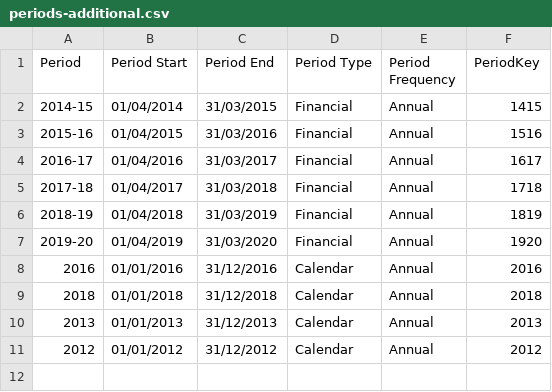
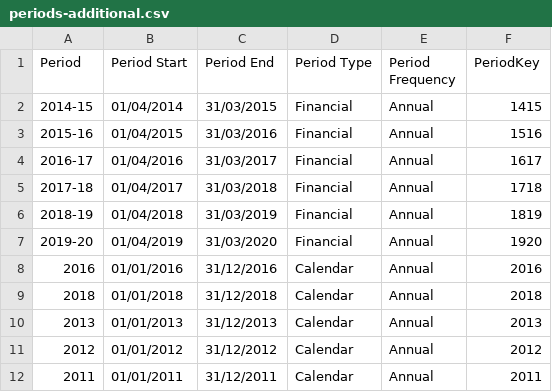
Before and after one commit to coventry-city-council/coventry-city-council.github.io, a CSV file: citywideintelhub/experimental/periods-additional.csv, drawn as a sheet.

Commit message:
Added Household Survey 2011 data

```diff
--- a/citywideintelhub/experimental/periods-additional.csv
+++ b/citywideintelhub/experimental/periods-additional.csv
@@ -11 +11,2 @@
 2012,01/01/2012,31/12/2012,Calendar,Annual,2012
+2011,01/01/2011,31/12/2011,Calendar,Annual,2011
```
